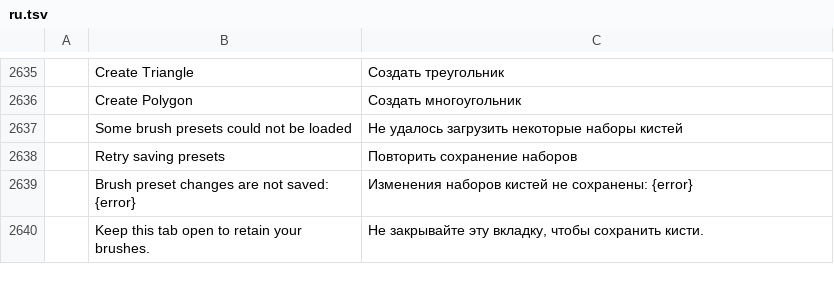
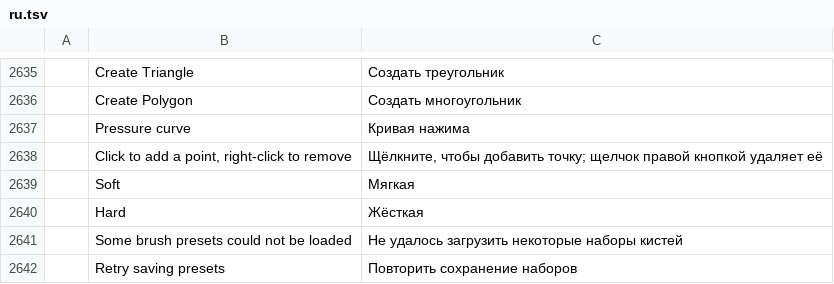
Before and after one commit to salim-studio/photosweet, a TSV file: crates/ui-egui/src/i18n/ru.tsv, drawn as a sheet; only a part is shown, gaps mark what is left out; the shorter side is filled out with more unchanged rows; the diff names each change by its address in the sheet, - before the commit and + after, or states it on an @@ line.

Commit message:
Pen pressure curve: Preferences › Tools shapes how pen pressure reaches every brush (#2195)
* Pen pressure curve: Preferences › Tools shapes how pen pressure reaches every brush

Brush phase 6a (TOOL-213-11, #610). Every pen paints its pressure straight through, so artists
with a heavy or a light hand, or a tablet whose response feels off, had no way to adjust it.

- `tools.pressureCurve`: [input, output] points, linear by default, settable with `prefs.set`
  (validated: 2..=16 pairs within 0..1).
- `prefs::PressureCurve` reads it as a monotone cubic (Fritsch–Carlson), so a firmer press never
  gives less pressure. It sanitises the points itself (finite, clamped, sorted, one per input,
  capped, outputs made non-decreasing; flat beyond the ends), because a whole-section update or a
  hand-edited file can store anything.
- The stylus maps every pen sample's pressure through it before any brush sees it, so the live
  stroke, the commit and the journal agree. A mouse stays at full pressure.
- Preferences › Tools draws a curve editor under Use Tablet Pressure: drag a point, click to add
  one, right-click to remove one, with Linear, Soft and Hard presets. Translated in all 16 catalogs.

* Regenerate docs/scorecard.md

---------

```diff
--- a/crates/ui-egui/src/i18n/ru.tsv
+++ b/crates/ui-egui/src/i18n/ru.tsv
+row 2637:  | Pressure curve | Кривая нажима
+row 2638:  | Click to add a point, right-click to remove | Щёлкните, чтобы добавить точку; щелчок правой кнопкой удаляет её
+row 2639:  | Soft | Мягкая
+row 2640:  | Hard | Жёсткая
```
Also changed, not shown: crates/ui-egui/src/i18n/el.tsv, crates/ui-egui/src/i18n/it.tsv, 23 other files.
